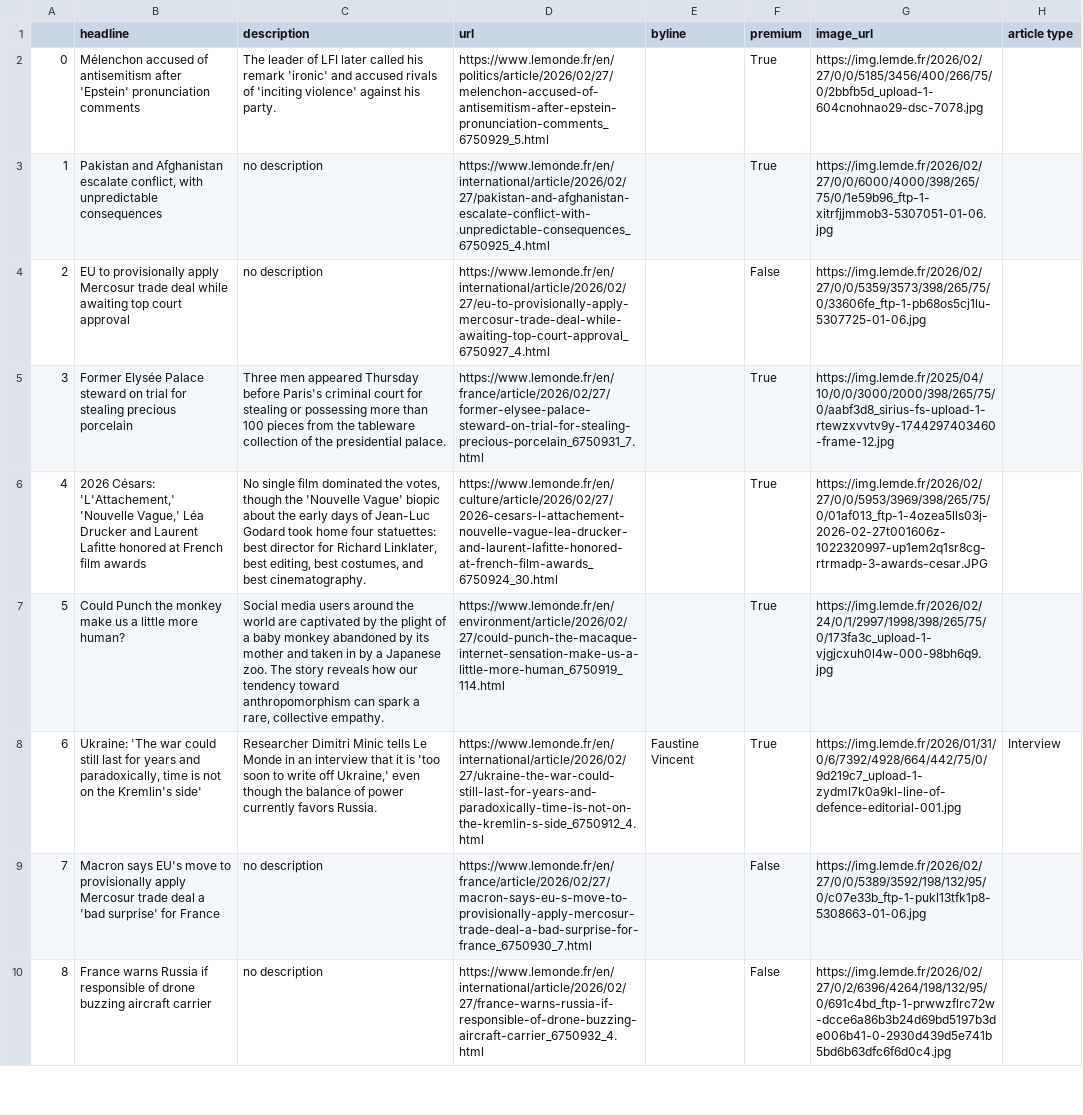
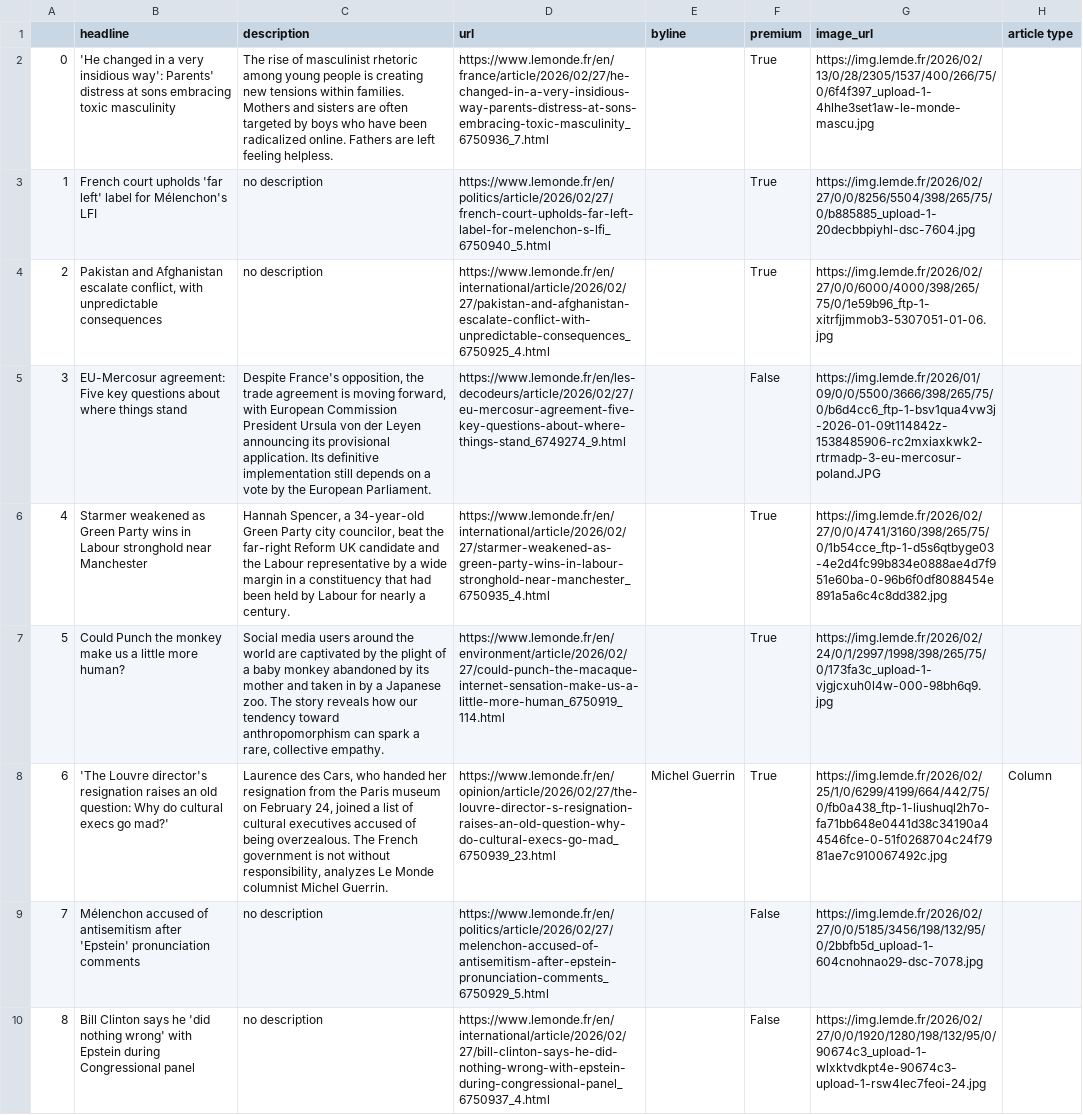
Before and after one commit to helenawittlich/scraping, a CSV file: le_monde.csv, drawn as a sheet; only a part is shown; the diff covers the shown part only; the diff names each change by its address in the sheet, - before the commit and + after, or states it on an @@ line.

```diff
--- a/le_monde.csv
+++ b/le_monde.csv
-B2 (headline): Mélenchon accused of antisemitism after 'Epstein' pronunciation comments
+B2 (headline): 'He changed in a very insidious way': Parents' distress at sons embracing toxic masculinity
-C2 (description): The leader of LFI later called his remark 'ironic' and accused rivals of 'inciting violence' against his party.
+C2 (description): The rise of masculinist rhetoric among young people is creating new tensions within families. Mothers and sisters are often targeted by boys who have been radicalized online. Fathers are left feeling helpless.
-D2 (url): https://www.lemonde.fr/en/politics/article/2026/02/27/melenchon-accused-of-antisemitism-after-epstein-pronunciation-comments_6750929_5.html
+D2 (url): https://www.lemonde.fr/en/france/article/2026/02/27/he-changed-in-a-very-insidious-way-parents-distress-at-sons-embracing-toxic-masculinity_6750936_7.html
-G2 (image_url): https://img.lemde.fr/2026/02/27/0/0/5185/3456/400/266/75/0/2bbfb5d_upload-1-604cnohnao29-dsc-7078.jpg
+G2 (image_url): https://img.lemde.fr/2026/02/13/0/28/2305/1537/400/266/75/0/6f4f397_upload-1-4hlhe3set1aw-le-monde-mascu.jpg
-B3 (headline): Pakistan and Afghanistan escalate conflict, with unpredictable consequences
+B3 (headline): French court upholds 'far left' label for Mélenchon's LFI
-D3 (url): https://www.lemonde.fr/en/international/article/2026/02/27/pakistan-and-afghanistan-escalate-conflict-with-unpredictable-consequences_6750925_4.html
+D3 (url): https://www.lemonde.fr/en/politics/article/2026/02/27/french-court-upholds-far-left-label-for-melenchon-s-lfi_6750940_5.html
-G3 (image_url): https://img.lemde.fr/2026/02/27/0/0/6000/4000/398/265/75/0/1e59b96_ftp-1-xitrfjjmmob3-5307051-01-06.jpg
+G3 (image_url): https://img.lemde.fr/2026/02/27/0/0/8256/5504/398/265/75/0/b885885_upload-1-20decbbpiyhl-dsc-7604.jpg
-B4 (headline): EU to provisionally apply Mercosur trade deal while awaiting top court approval
+B4 (headline): Pakistan and Afghanistan escalate conflict, with unpredictable consequences
-D4 (url): https://www.lemonde.fr/en/international/article/2026/02/27/eu-to-provisionally-apply-mercosur-trade-deal-while-awaiting-top-court-approval_6750927_4.html
+D4 (url): https://www.lemonde.fr/en/international/article/2026/02/27/pakistan-and-afghanistan-escalate-conflict-with-unpredictable-consequences_6750925_4.html
-F4 (premium): False
+F4 (premium): True
-G4 (image_url): https://img.lemde.fr/2026/02/27/0/0/5359/3573/398/265/75/0/33606fe_ftp-1-pb68os5cj1lu-5307725-01-06.jpg
+G4 (image_url): https://img.lemde.fr/2026/02/27/0/0/6000/4000/398/265/75/0/1e59b96_ftp-1-xitrfjjmmob3-5307051-01-06.jpg
-B5 (headline): Former Elysée Palace steward on trial for stealing precious porcelain
+B5 (headline): EU-Mercosur agreement: Five key questions about where things stand
-C5 (description): Three men appeared Thursday before Paris's criminal court for stealing or possessing more than 100 pieces from the tableware collection of the presidential palace.
+C5 (description): Despite France's opposition, the trade agreement is moving forward, with European Commission President Ursula von der Leyen announcing its provisional application. Its definitive implementation still depends on a vote by the European Parliament.
-D5 (url): https://www.lemonde.fr/en/france/article/2026/02/27/former-elysee-palace-steward-on-trial-for-stealing-precious-porcelain_6750931_7.html
+D5 (url): https://www.lemonde.fr/en/les-decodeurs/article/2026/02/27/eu-mercosur-agreement-five-key-questions-about-where-things-stand_6749274_9.html
-F5 (premium): True
+F5 (premium): False
-G5 (image_url): https://img.lemde.fr/2025/04/10/0/0/3000/2000/398/265/75/0/aabf3d8_sirius-fs-upload-1-rtewzxvvtv9y-1744297403460-frame-12.jpg
+G5 (image_url): https://img.lemde.fr/2026/01/09/0/0/5500/3666/398/265/75/0/b6d4cc6_ftp-1-bsv1qua4vw3j-2026-01-09t114842z-1538485906-rc2mxiaxkwk2-rtrmadp-3-eu-mercosur-poland.JPG
-B6 (headline): 2026 Césars: 'L'Attachement,' 'Nouvelle Vague,' Léa Drucker and Laurent Lafitte honored at French film awards
+B6 (headline): Starmer weakened as Green Party wins in Labour stronghold near Manchester
-C6 (description): No single film dominated the votes, though the 'Nouvelle Vague' biopic about the early days of Jean-Luc Godard took home four statuettes: best director for Richard Linklater, best editing, best costumes, and best cinematography.
+C6 (description): Hannah Spencer, a 34-year-old Green Party city councilor, beat the far-right Reform UK candidate and the Labour representative by a wide margin in a constituency that had been held by Labour for nearly a century.
-D6 (url): https://www.lemonde.fr/en/culture/article/2026/02/27/2026-cesars-l-attachement-nouvelle-vague-lea-drucker-and-laurent-lafitte-honored-at-french-film-awards_6750924_30.html
+D6 (url): https://www.lemonde.fr/en/international/article/2026/02/27/starmer-weakened-as-green-party-wins-in-labour-stronghold-near-manchester_6750935_4.html
-G6 (image_url): https://img.lemde.fr/2026/02/27/0/0/5953/3969/398/265/75/0/01af013_ftp-1-4ozea5lls03j-2026-02-27t001606z-1022320997-up1em2q1sr8cg-rtrmadp-3-awards-cesar.JPG
+G6 (image_url): https://img.lemde.fr/2026/02/27/0/0/4741/3160/398/265/75/0/1b54cce_ftp-1-d5s6qtbyge03-4e2d4fc99b834e0888ae4d7f951e60ba-0-96b6f0df8088454e891a5a6c4c8dd382.jpg
-B8 (headline): Ukraine: 'The war could still last for years and paradoxically, time is not on the Kremlin's side'
+B8 (headline): 'The Louvre director's resignation raises an old question: Why do cultural execs go mad?'
-C8 (description): Researcher Dimitri Minic tells Le Monde in an interview that it is 'too soon to write off Ukraine,' even though the balance of power currently favors Russia.
+C8 (description): Laurence des Cars, who handed her resignation from the Paris museum on February 24, joined a list of cultural executives accused of being overzealous. The French government is not without responsibility, analyzes Le Monde columnist Michel Guerrin.
-D8 (url): https://www.lemonde.fr/en/international/article/2026/02/27/ukraine-the-war-could-still-last-for-years-and-paradoxically-time-is-not-on-the-kremlin-s-side_6750912_4.html
+D8 (url): https://www.lemonde.fr/en/opinion/article/2026/02/27/the-louvre-director-s-resignation-raises-an-old-question-why-do-cultural-execs-go-mad_6750939_23.html
-E8 (byline): Faustine Vincent
+E8 (byline): Michel Guerrin
-G8 (image_url): https://img.lemde.fr/2026/01/31/0/6/7392/4928/664/442/75/0/9d219c7_upload-1-zydml7k0a9kl-line-of-defence-editorial-001.jpg
+G8 (image_url): https://img.lemde.fr/2026/02/25/1/0/6299/4199/664/442/75/0/fb0a438_ftp-1-liushuql2h7o-fa71bb648e0441d38c34190a44546fce-0-51f0268704c24f7981ae7c910067492c.jpg
-H8 (article type): Interview
+H8 (article type): Column
-B9 (headline): Macron says EU's move to provisionally apply Mercosur trade deal a 'bad surprise' for France
+B9 (headline): Mélenchon accused of antisemitism after 'Epstein' pronunciation comments
-D9 (url): https://www.lemonde.fr/en/france/article/2026/02/27/macron-says-eu-s-move-to-provisionally-apply-mercosur-trade-deal-a-bad-surprise-for-france_6750930_7.html
+D9 (url): https://www.lemonde.fr/en/politics/article/2026/02/27/melenchon-accused-of-antisemitism-after-epstein-pronunciation-comments_6750929_5.html
-G9 (image_url): https://img.lemde.fr/2026/02/27/0/0/5389/3592/198/132/95/0/c07e33b_ftp-1-pukl13tfk1p8-5308663-01-06.jpg
+G9 (image_url): https://img.lemde.fr/2026/02/27/0/0/5185/3456/198/132/95/0/2bbfb5d_upload-1-604cnohnao29-dsc-7078.jpg
-B10 (headline): France warns Russia if responsible of drone buzzing aircraft carrier
+B10 (headline): Bill Clinton says he 'did nothing wrong' with Epstein during Congressional panel
-D10 (url): https://www.lemonde.fr/en/international/article/2026/02/27/france-warns-russia-if-responsible-of-drone-buzzing-aircraft-carrier_6750932_4.html
+D10 (url): https://www.lemonde.fr/en/international/article/2026/02/27/bill-clinton-says-he-did-nothing-wrong-with-epstein-during-congressional-panel_6750937_4.html
-G10 (image_url): https://img.lemde.fr/2026/02/27/0/2/6396/4264/198/132/95/0/691c4bd_ftp-1-prwwzflrc72w-dcce6a86b3b24d69bd5197b3de006b41-0-2930d439d5e741b5bd6b63dfc6f6d0c4.jpg
+G10 (image_url): https://img.lemde.fr/2026/02/27/0/0/1920/1280/198/132/95/0/90674c3_upload-1-wlxktvdkpt4e-90674c3-upload-1-rsw4lec7feoi-24.jpg
```
Also changed, not shown: 42 edited cells elsewhere in this file.
